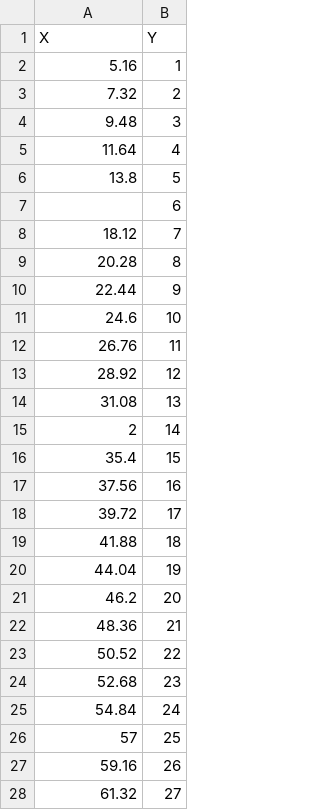
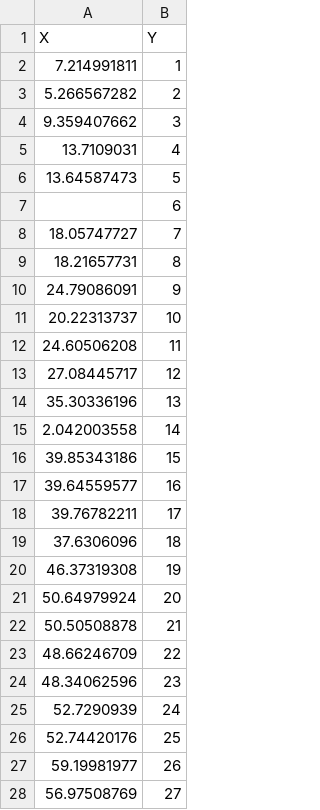
Before and after one commit to aaarcher-usgs/reproducibility_with_R, a CSV file: data/raw.csv, drawn as a sheet.

Commit message:
processing data example

```diff
--- a/data/raw.csv
+++ b/data/raw.csv
@@ -1,28 +1,28 @@
 X,Y
-5.16,1
-7.32,2
-9.48,3
-11.64,4
-13.8,5
+7.214991811,1
+5.266567282,2
+9.359407662,3
+13.7109031,4
+13.64587473,5
 ,6
-18.12,7
-20.28,8
-22.44,9
-24.6,10
-26.76,11
-28.92,12
-31.08,13
-2,14
-35.4,15
-37.56,16
-39.72,17
-41.88,18
-44.04,19
-46.2,20
-48.36,21
-50.52,22
-52.68,23
-54.84,24
-57,25
-59.16,26
-61.32,27
+18.05747727,7
+18.21657731,8
+24.79086091,9
+20.22313737,10
+24.60506208,11
+27.08445717,12
+35.30336196,13
+2.042003558,14
+39.85343186,15
+39.64559577,16
+39.76782211,17
+37.6306096,18
+46.37319308,19
+50.64979924,20
+50.50508878,21
+48.66246709,22
+48.34062596,23
+52.7290939,24
+52.74420176,25
+59.19981977,26
+56.97508769,27
```
Also changed, not shown: 1 other file.
